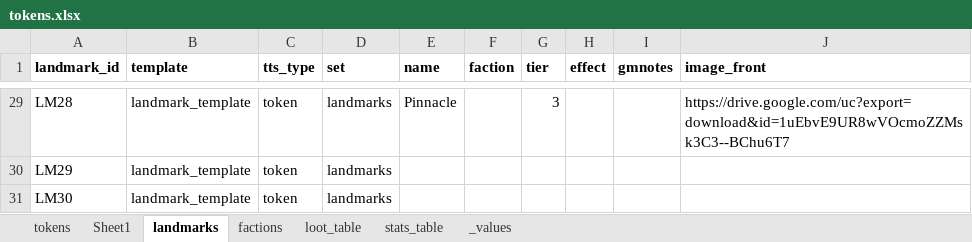
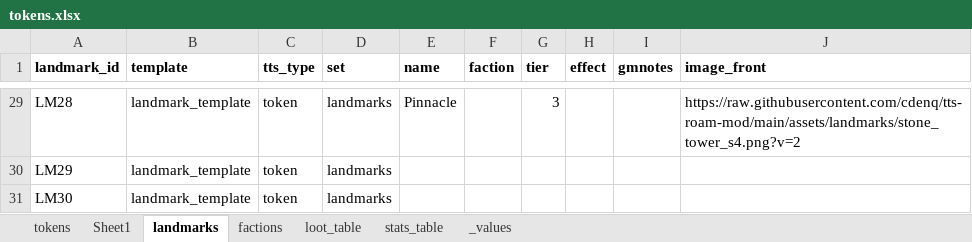
Before and after one commit to cdenq/tts-roam-mod, an Excel workbook: tts_envs/data/tokens.xlsx, sheet landmarks, drawn as a sheet; only a part is shown, gaps mark what is left out; values as stored, in another font and other column widths than the file's, no borders; the diff covers the shown part only; the diff names each change by its address in the sheet, - before the commit and + after, or states it on an @@ line.

Commit message:
Update: Resize landmarks

```diff
--- a/tts_envs/data/tokens.xlsx (sheet landmarks)
+++ b/tts_envs/data/tokens.xlsx (sheet landmarks)
-J29 (image_front): https://drive.google.com/uc?export=download&id=1uEbvE9UR8wVOcmoZZMsk3C3--BChu6T7
+J29 (image_front): https://raw.githubusercontent.com/cdenq/tts-roam-mod/main/assets/landmarks/stone_tower_s4.png?v=2
```
Also changed, not shown: 27 edited cells elsewhere in this sheet, sheet Sheet1, tts_envs/data/maptile.xlsx, tts_envs/data/tiles.xlsx, 33 other files.
